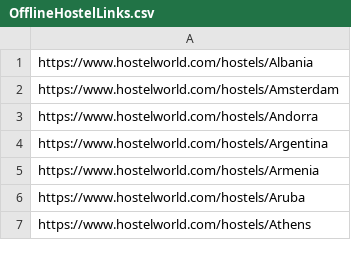
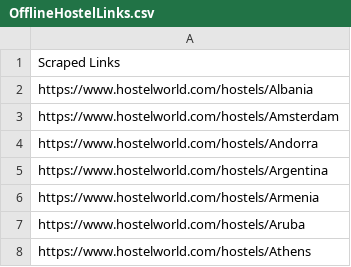
Before and after one commit to vdatasci/HostelScrape, a CSV file: OfflineHostelLinks.csv, drawn as a sheet; only a part is shown.

Commit message:
Update OfflineHostelLinks.csv

```diff
--- a/OfflineHostelLinks.csv
+++ b/OfflineHostelLinks.csv
@@ -1 +1,2 @@
+Scraped Links,
 https://www.hostelworld.com/hostels/Albania,
```
